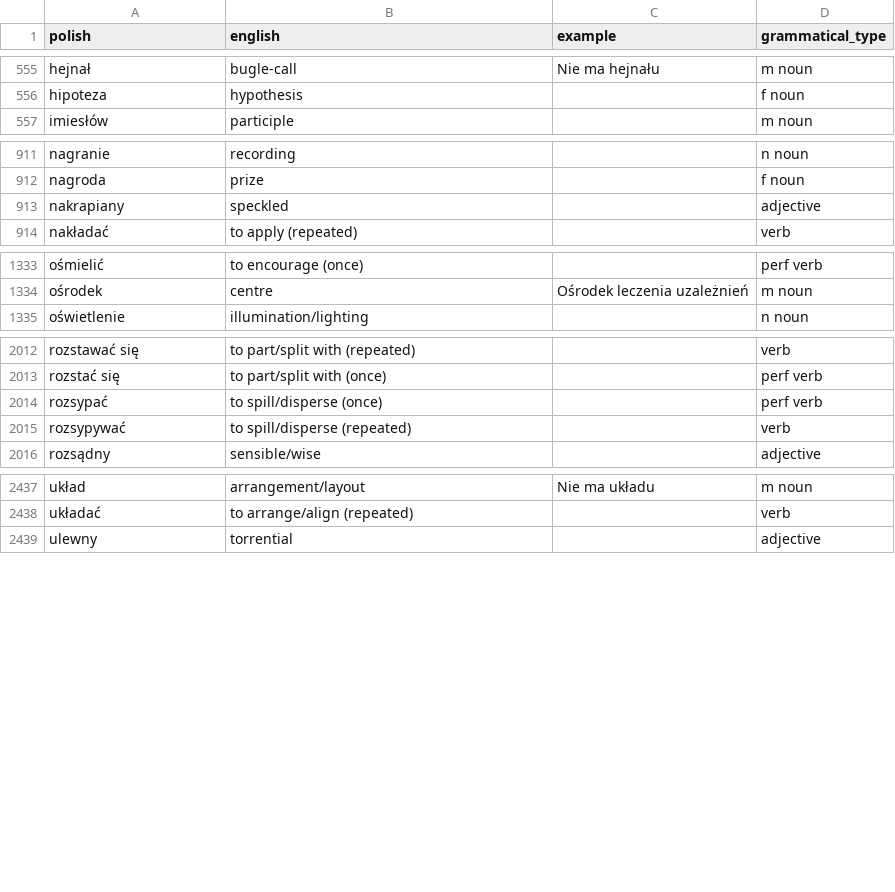
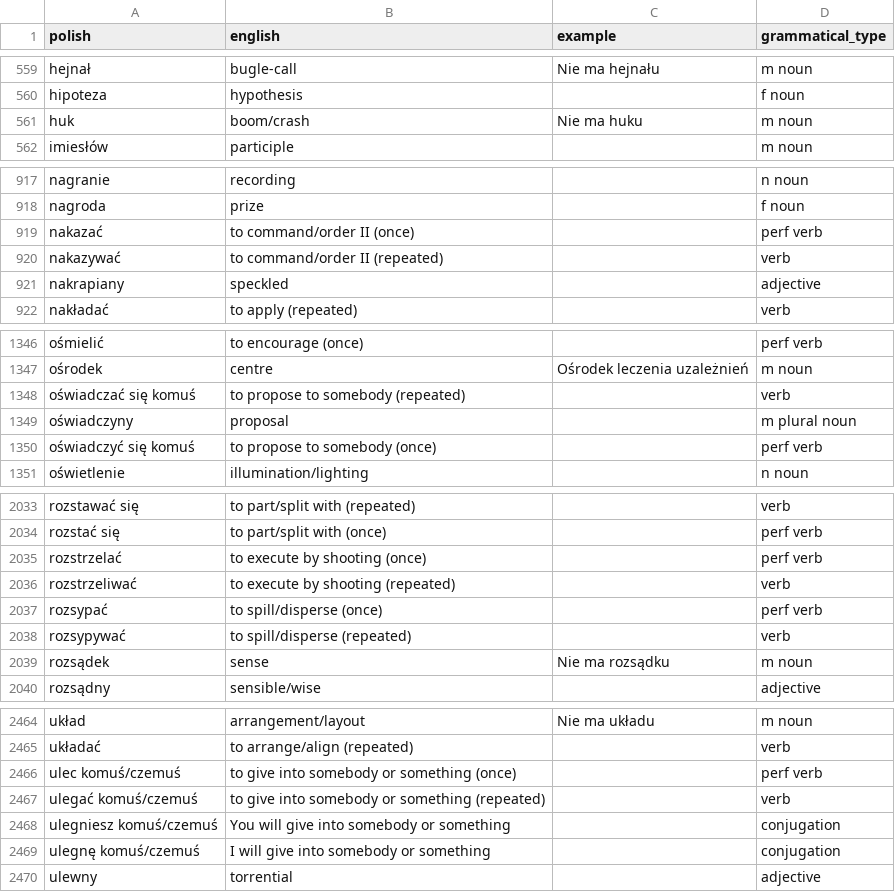
Before and after one commit to nihao2984/memrise-scraper, a CSV file: memrise_database.csv, drawn as a sheet; only a part is shown, gaps mark what is left out; the diff covers the shown part only; the diff names each change by its address in the sheet, - before the commit and + after, or states it on an @@ line.

```diff
--- a/memrise_database.csv
+++ b/memrise_database.csv
+row 561: huk | boom/crash | Nie ma huku | m noun
+row 919: nakazać | to command/order II (once) |  | perf verb
+row 920: nakazywać | to command/order II (repeated) |  | verb
+row 1348: oświadczać się komuś | to propose to somebody (repeated) |  | verb
+row 1349: oświadczyny | proposal |  | m plural noun
+row 1350: oświadczyć się komuś | to propose to somebody (once) |  | perf verb
+row 2035: rozstrzelać | to execute by shooting (once) |  | perf verb
+row 2036: rozstrzeliwać | to execute by shooting (repeated) |  | verb
+row 2039: rozsądek | sense | Nie ma rozsądku | m noun
+row 2466: ulec komuś/czemuś | to give into somebody or something (once) |  | perf verb
+row 2467: ulegać komuś/czemuś | to give into somebody or something (repeated) |  | verb
+row 2468: ulegniesz komuś/czemuś | You will give into somebody or something |  | conjugation
+row 2469: ulegnę komuś/czemuś | I will give into somebody or something |  | conjugation
```
Also changed, not shown: 23 added rows and 2 edited cells elsewhere in this file, memrise_levels.csv.
